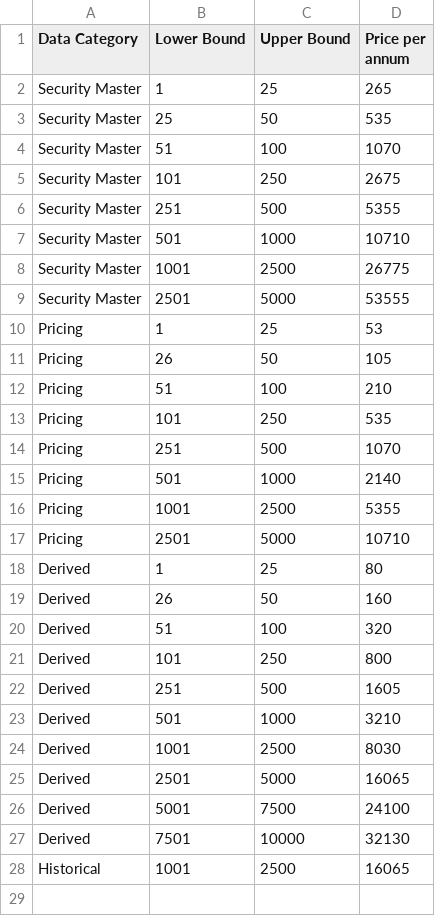
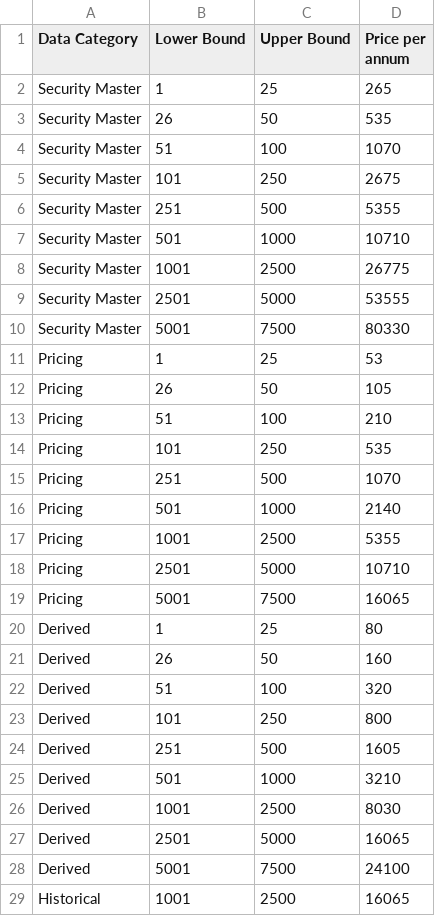
Before and after one commit to bmitchellcs/cost_engine_dashboard_streamlit, a CSV file: unique_fee_reference_sheet.csv, drawn as a sheet.

Commit message:
pivot fee table

```diff
--- a/unique_fee_reference_sheet.csv
+++ b/unique_fee_reference_sheet.csv
@@ -2,3 +2,3 @@ Data Category,Lower Bound,Upper Bound,Price per annum
 Security Master,1,25,265
-Security Master,25,50,535
+Security Master,26,50,535
 Security Master,51,100,1070
@@ -9,2 +9,3 @@ Security Master,1001,2500,26775
 Security Master,2501,5000,53555
+Security Master,5001,7500,80330
 Pricing,1,25,53
@@ -17,2 +18,3 @@ Pricing,1001,2500,5355
 Pricing,2501,5000,10710
+Pricing,5001,7500,16065
 Derived,1,25,80
@@ -26,3 +28,2 @@ Derived,2501,5000,16065
 Derived,5001,7500,24100
-Derived,7501,10000,32130
 Historical,1001,2500,16065
```
Also changed, not shown: 1 other file.
